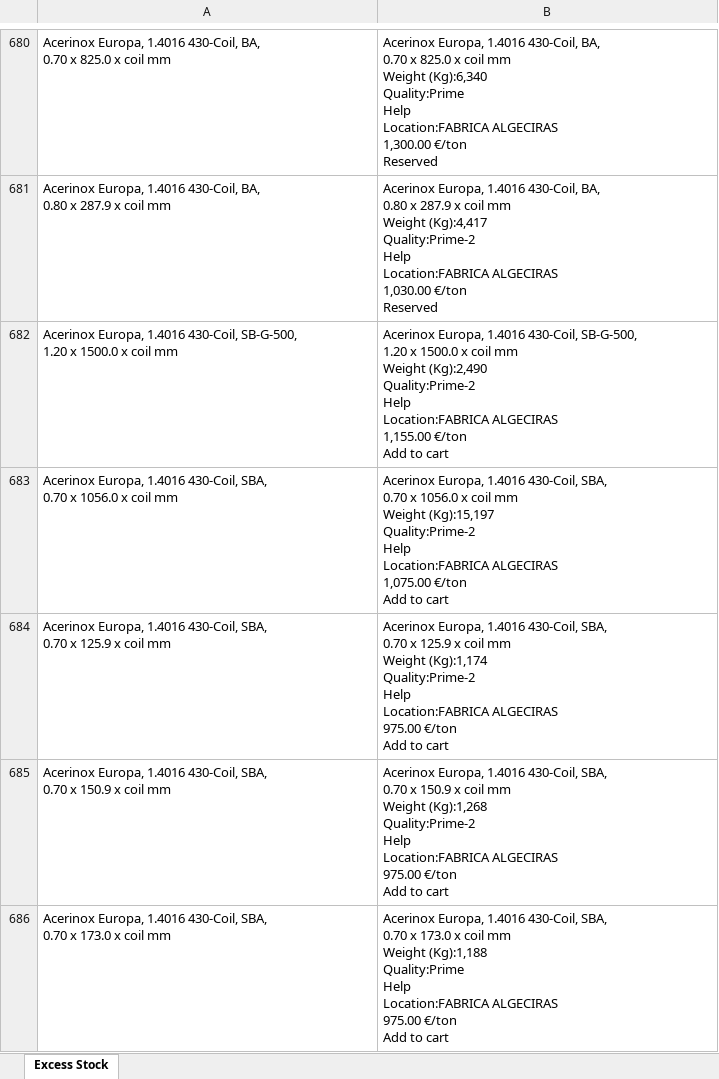
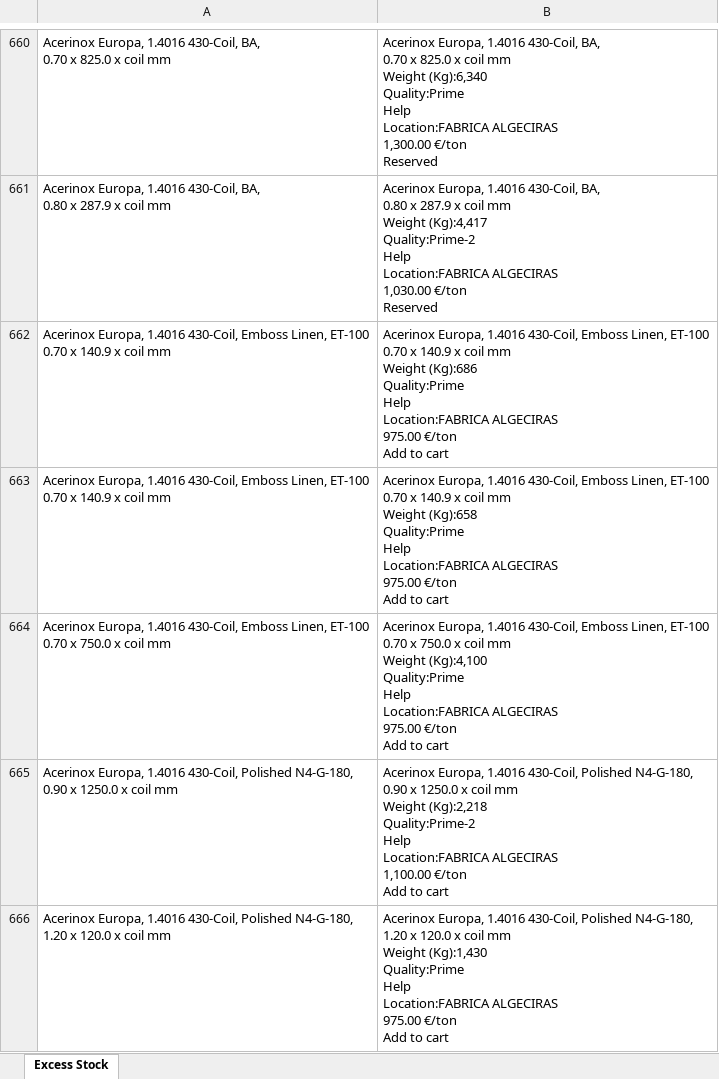
Before and after one commit to Mokax1/inv-scraper, an Excel workbook: scraped_data.xlsx, sheet Excess Stock, drawn as a sheet; only a part is shown, gaps mark what is left out; the shorter side is filled out with more unchanged rows; values as stored, in another font and other column widths than the file's, no borders; ↵ is a line break in a cell; the diff covers the shown part only; the diff names each change by its address in the sheet, - before the commit and + after, or states it on an @@ line.

```diff
--- a/scraped_data.xlsx (sheet Excess Stock)
+++ b/scraped_data.xlsx (sheet Excess Stock)
+row 662: Acerinox Europa, 1.4016 430-Coil, Emboss Linen, ET-100 ↵ 0.70 x 140.9 x coil mm | Acerinox Europa, 1.4016 430-Coil, Emboss Linen, ET-100 ↵ 0.70 x 140.9 x coil mm ↵ Weight (Kg):686 ↵ Quality:Prime ↵ Help ↵ Location:FABRICA ALGECIRAS ↵ 975.00 €/ton ↵ Add to cart
+row 663: Acerinox Europa, 1.4016 430-Coil, Emboss Linen, ET-100 ↵ 0.70 x 140.9 x coil mm | Acerinox Europa, 1.4016 430-Coil, Emboss Linen, ET-100 ↵ 0.70 x 140.9 x coil mm ↵ Weight (Kg):658 ↵ Quality:Prime ↵ Help ↵ Location:FABRICA ALGECIRAS ↵ 975.00 €/ton ↵ Add to cart
+row 664: Acerinox Europa, 1.4016 430-Coil, Emboss Linen, ET-100 ↵ 0.70 x 750.0 x coil mm | Acerinox Europa, 1.4016 430-Coil, Emboss Linen, ET-100 ↵ 0.70 x 750.0 x coil mm ↵ Weight (Kg):4,100 ↵ Quality:Prime ↵ Help ↵ Location:FABRICA ALGECIRAS ↵ 975.00 €/ton ↵ Add to cart
+row 665: Acerinox Europa, 1.4016 430-Coil, Polished N4-G-180, ↵ 0.90 x 1250.0 x coil mm | Acerinox Europa, 1.4016 430-Coil, Polished N4-G-180, ↵ 0.90 x 1250.0 x coil mm ↵ Weight (Kg):2,218 ↵ Quality:Prime-2 ↵ Help ↵ Location:FABRICA ALGECIRAS ↵ 1,100.00 €/ton ↵ Add to cart
+row 666: Acerinox Europa, 1.4016 430-Coil, Polished N4-G-180, ↵ 1.20 x 120.0 x coil mm | Acerinox Europa, 1.4016 430-Coil, Polished N4-G-180, ↵ 1.20 x 120.0 x coil mm ↵ Weight (Kg):1,430 ↵ Quality:Prime ↵ Help ↵ Location:FABRICA ALGECIRAS ↵ 975.00 €/ton ↵ Add to cart
```
Also changed, not shown: 16 added rows and 41 removed rows elsewhere in this sheet, 2 other files.
